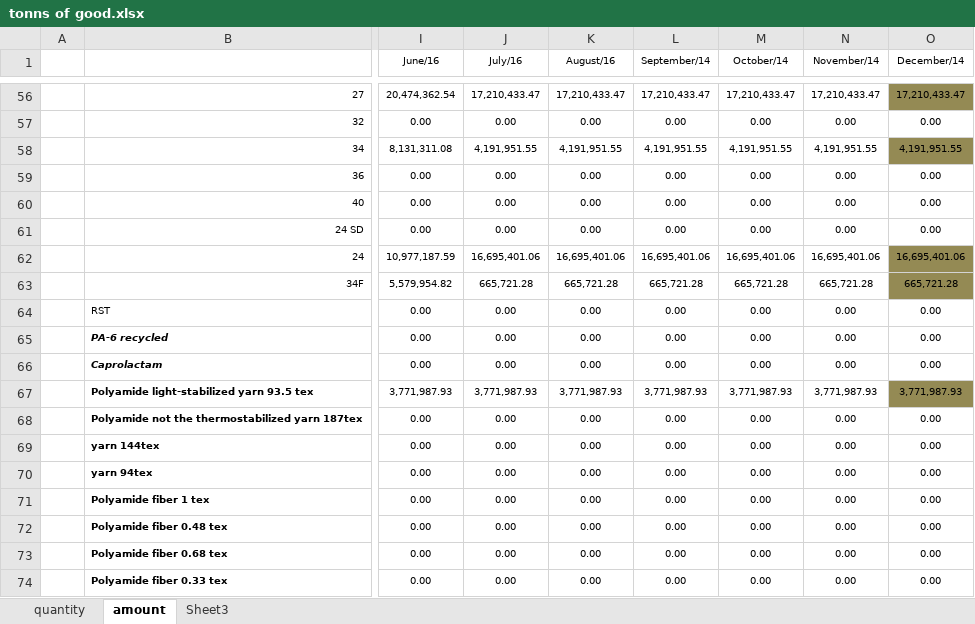
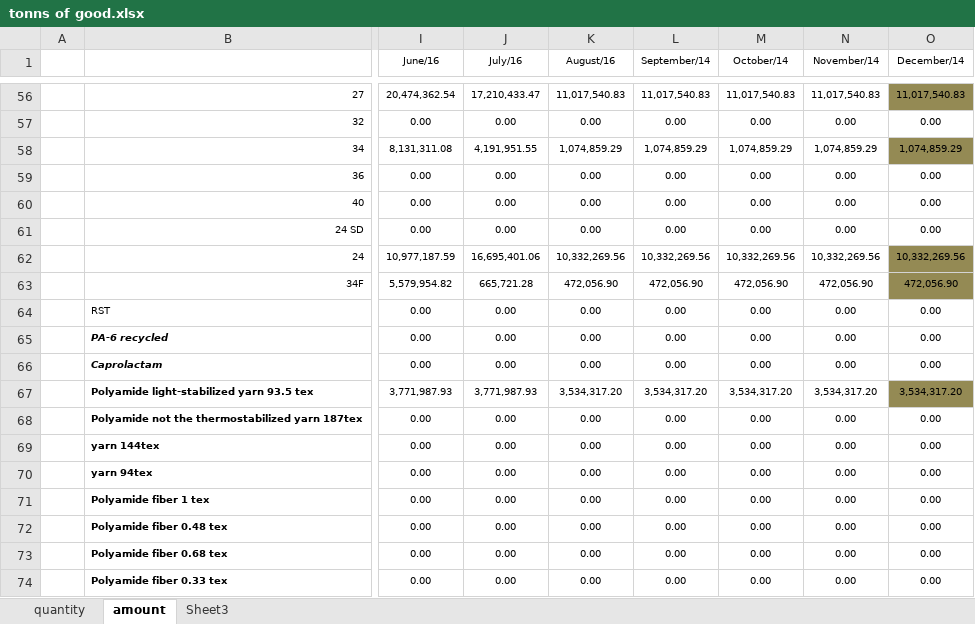
Before and after one commit to Robliu001/AutoAccount, an Excel workbook: output/tonns of good.xlsx, sheet amount, drawn as a sheet; only a part is shown, gaps mark what is left out; values as stored, in another font and other column widths than the file's, no borders; the diff covers the shown part only; the diff names each change by its address in the sheet, - before the commit and + after, or states it on an @@ line.

```diff
--- a/output/tonns of good.xlsx (sheet amount)
+++ b/output/tonns of good.xlsx (sheet amount)
-K56 (August/16): 17,210,433.47
+K56 (August/16): 11,017,540.83
-L56 (September/14): 17,210,433.47
+L56 (September/14): 11,017,540.83
-M56 (October/14): 17,210,433.47
+M56 (October/14): 11,017,540.83
-N56 (November/14): 17,210,433.47
+N56 (November/14): 11,017,540.83
-O56 (December/14): 17,210,433.47
+O56 (December/14): 11,017,540.83
-K58 (August/16): 4,191,951.55
+K58 (August/16): 1,074,859.29
-L58 (September/14): 4,191,951.55
+L58 (September/14): 1,074,859.29
-M58 (October/14): 4,191,951.55
+M58 (October/14): 1,074,859.29
-N58 (November/14): 4,191,951.55
+N58 (November/14): 1,074,859.29
-O58 (December/14): 4,191,951.55
+O58 (December/14): 1,074,859.29
-K62 (August/16): 16,695,401.06
+K62 (August/16): 10,332,269.56
-L62 (September/14): 16,695,401.06
+L62 (September/14): 10,332,269.56
-M62 (October/14): 16,695,401.06
+M62 (October/14): 10,332,269.56
-N62 (November/14): 16,695,401.06
+N62 (November/14): 10,332,269.56
-O62 (December/14): 16,695,401.06
+O62 (December/14): 10,332,269.56
-K63 (August/16): 665,721.28
+K63 (August/16): 472,056.90
-L63 (September/14): 665,721.28
+L63 (September/14): 472,056.90
-M63 (October/14): 665,721.28
+M63 (October/14): 472,056.90
-N63 (November/14): 665,721.28
+N63 (November/14): 472,056.90
-O63 (December/14): 665,721.28
+O63 (December/14): 472,056.90
-K67 (August/16): 3,771,987.93
+K67 (August/16): 3,534,317.20
-L67 (September/14): 3,771,987.93
+L67 (September/14): 3,534,317.20
-M67 (October/14): 3,771,987.93
+M67 (October/14): 3,534,317.20
-N67 (November/14): 3,771,987.93
+N67 (November/14): 3,534,317.20
-O67 (December/14): 3,771,987.93
+O67 (December/14): 3,534,317.20
```
Also changed, not shown: 82 edited cells elsewhere in this sheet, sheet quantity, output/Inventory.xlsx, 5 other files.
